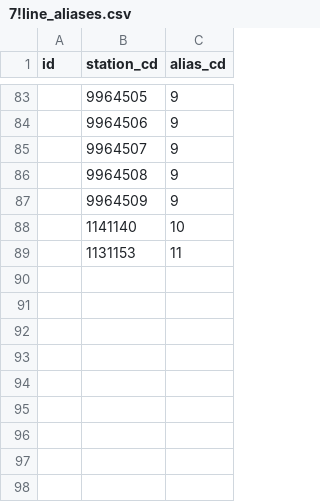
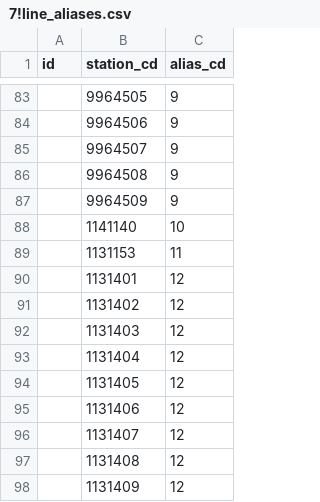
Before and after one commit to TrainLCD/StationAPI, a CSV file: data/7!line_aliases.csv, drawn as a sheet; only a part is shown, gaps mark what is left out; the diff names each change by its address in the sheet, - before the commit and + after, or states it on an @@ line.

```diff
--- a/data/7!line_aliases.csv
+++ b/data/7!line_aliases.csv
+row 90:  | 1131401 | 12
+row 91:  | 1131402 | 12
+row 92:  | 1131403 | 12
+row 93:  | 1131404 | 12
+row 94:  | 1131405 | 12
+row 95:  | 1131406 | 12
+row 96:  | 1131407 | 12
+row 97:  | 1131408 | 12
+row 98:  | 1131409 | 12
```
Also changed, not shown: data/6!aliases.csv.
